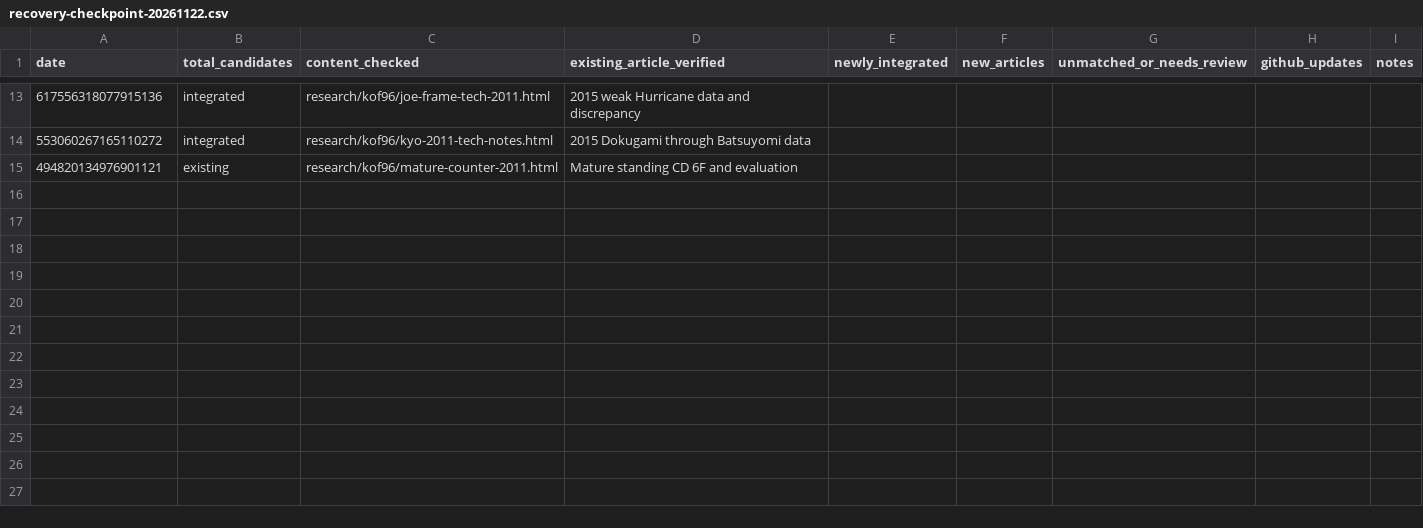
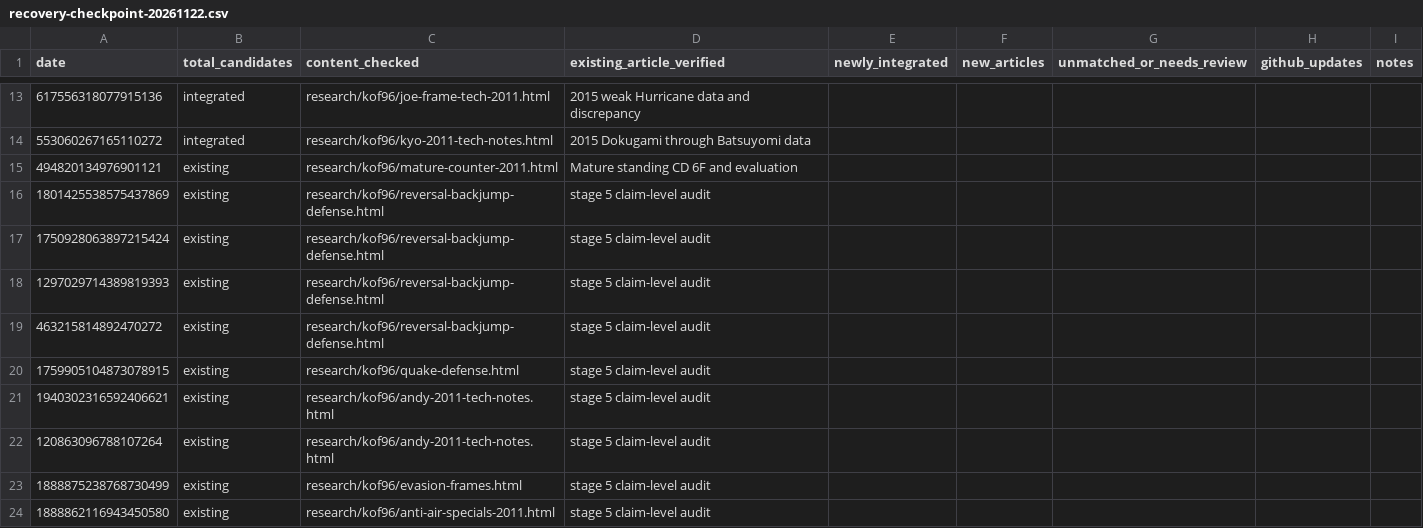
Before and after one commit to MOT-csb/MOT-csb.github.io, a CSV file: research/kof96/recovery-checkpoint-20261122.csv, drawn as a sheet; only a part is shown, gaps mark what is left out; the diff covers the shown part only; the diff names each change by its address in the sheet, - before the commit and + after, or states it on an @@ line.

```diff
--- a/research/kof96/recovery-checkpoint-20261122.csv
+++ b/research/kof96/recovery-checkpoint-20261122.csv
+row 16: 1801425538575437869 | existing | research/kof96/reversal-backjump-defense.html | stage 5 claim-level audit
+row 17: 1750928063897215424 | existing | research/kof96/reversal-backjump-defense.html | stage 5 claim-level audit
+row 18: 1297029714389819393 | existing | research/kof96/reversal-backjump-defense.html | stage 5 claim-level audit
+row 19: 463215814892470272 | existing | research/kof96/reversal-backjump-defense.html | stage 5 claim-level audit
+row 20: 1759905104873078915 | existing | research/kof96/quake-defense.html | stage 5 claim-level audit
+row 21: 1940302316592406621 | existing | research/kof96/andy-2011-tech-notes.html | stage 5 claim-level audit
+row 22: 120863096788107264 | existing | research/kof96/andy-2011-tech-notes.html | stage 5 claim-level audit
+row 23: 1888875238768730499 | existing | research/kof96/evasion-frames.html | stage 5 claim-level audit
+row 24: 1888862116943450580 | existing | research/kof96/anti-air-specials-2011.html | stage 5 claim-level audit
```
Also changed, not shown: 8 added rows and 6 edited cells elsewhere in this file.
